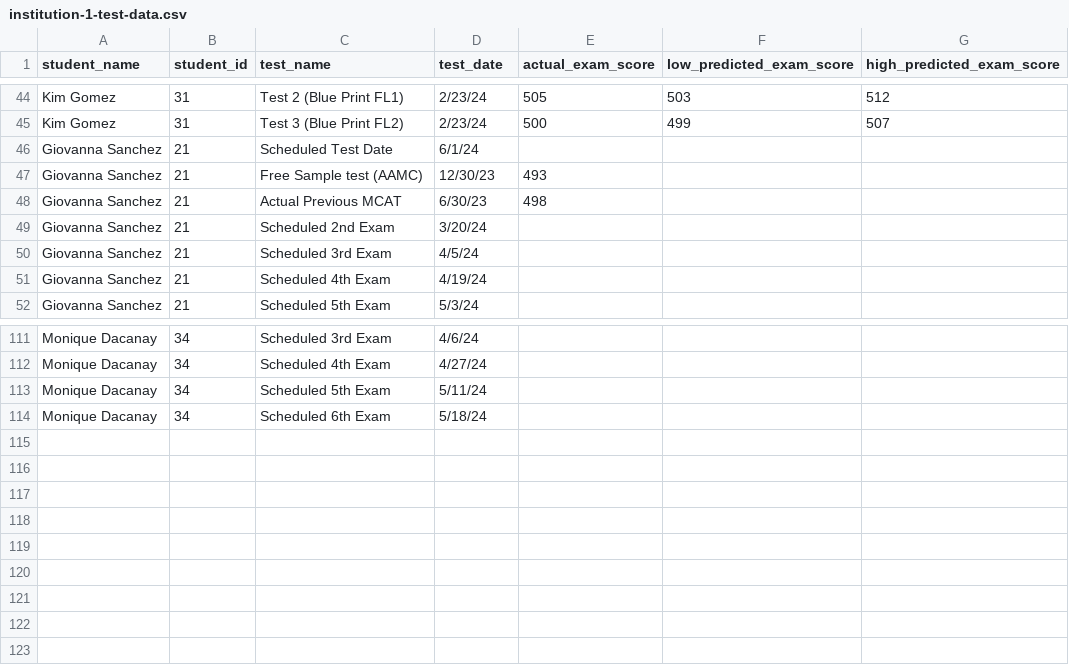
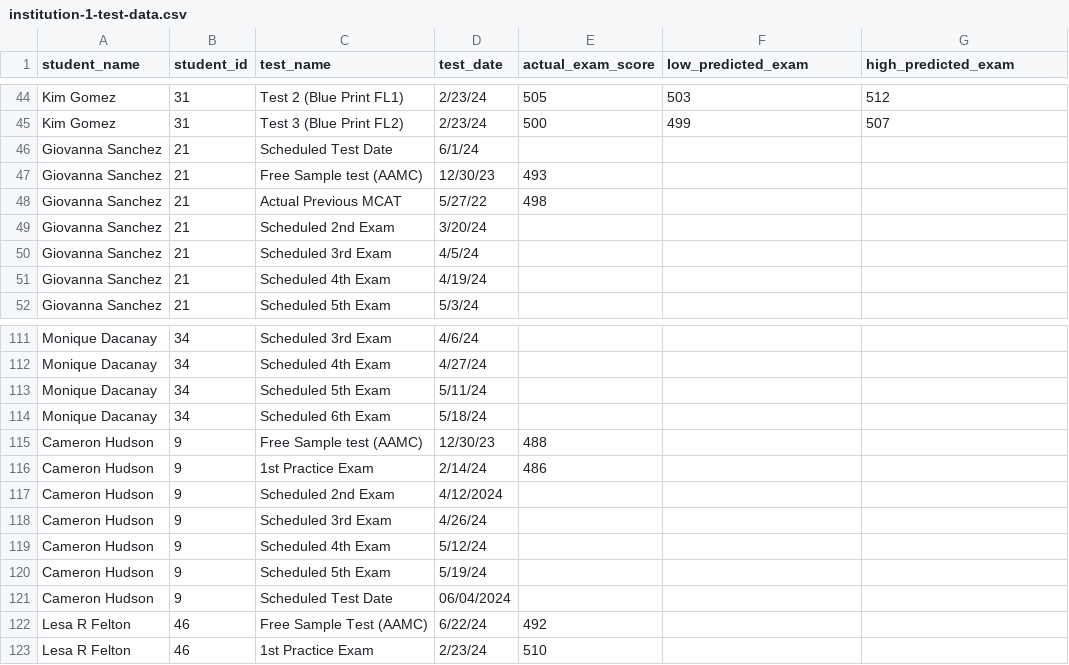
Before and after one commit to jackwestin-dev/institution-TJ, a CSV file: student-data/institution-1-test-data.csv, drawn as a sheet; only a part is shown, gaps mark what is left out; the diff names each change by its address in the sheet, - before the commit and + after, or states it on an @@ line.

Commit message:
Updated data

```diff
--- a/student-data/institution-1-test-data.csv
+++ b/student-data/institution-1-test-data.csv
-F1: low_predicted_exam_score
+F1: low_predicted_exam
-G1: high_predicted_exam_score
+G1: high_predicted_exam
-D48 (test_date): 6/30/23
+D48 (test_date): 5/27/22
+row 115: Cameron Hudson | 9 | Free Sample test (AAMC) | 12/30/23 | 488
+row 116: Cameron Hudson | 9 | 1st Practice Exam | 2/14/24 | 486
+row 117: Cameron Hudson | 9 | Scheduled 2nd Exam | 4/12/2024
+row 118: Cameron Hudson | 9 | Scheduled 3rd Exam | 4/26/24
+row 119: Cameron Hudson | 9 | Scheduled 4th Exam | 5/12/24
+row 120: Cameron Hudson | 9 | Scheduled 5th Exam | 5/19/24
+row 121: Cameron Hudson | 9 | Scheduled Test Date | 06/04/2024
+row 122: Lesa R Felton | 46 | Free Sample Test (AAMC) | 6/22/24 | 492
+row 123: Lesa R Felton | 46 | 1st Practice Exam | 2/23/24 | 510
```
